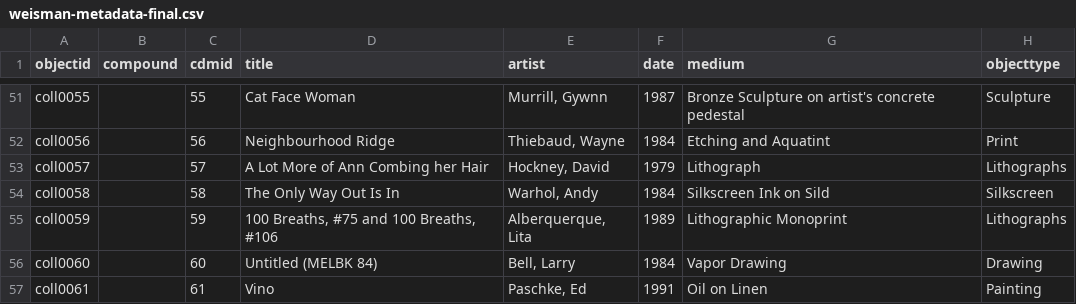
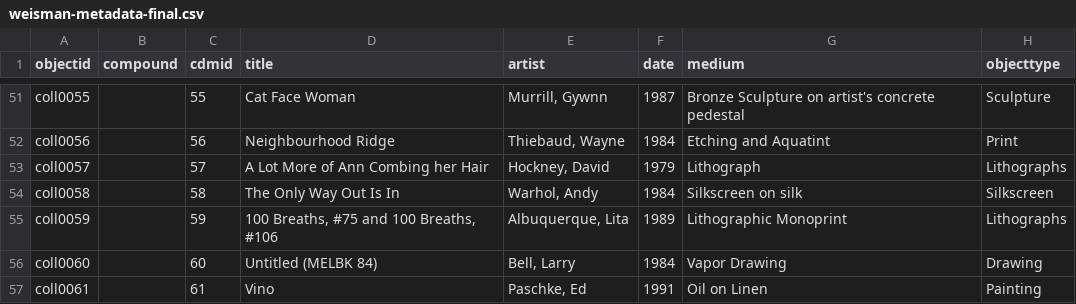
Before and after one commit to Pepperdine-University-Libraries/weisman-museum, a CSV file: _data/weisman-metadata-final.csv, drawn as a sheet; only a part is shown, gaps mark what is left out; the diff covers the shown part only; the diff names each change by its address in the sheet, - before the commit and + after, or states it on an @@ line.

```diff
--- a/_data/weisman-metadata-final.csv
+++ b/_data/weisman-metadata-final.csv
-G54 (medium): Silkscreen Ink on Sild
+G54 (medium): Silkscreen on silk
-E55 (artist): Alberquerque, Lita
+E55 (artist): Albuquerque, Lita
```
Also changed, not shown: 10 edited cells elsewhere in this file, _data/config-metadata.csv, 3 other files.
